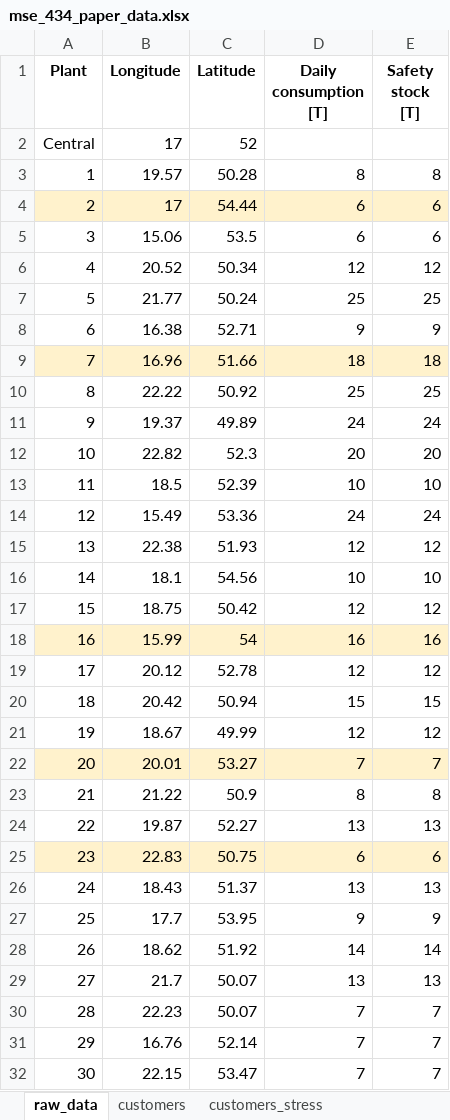
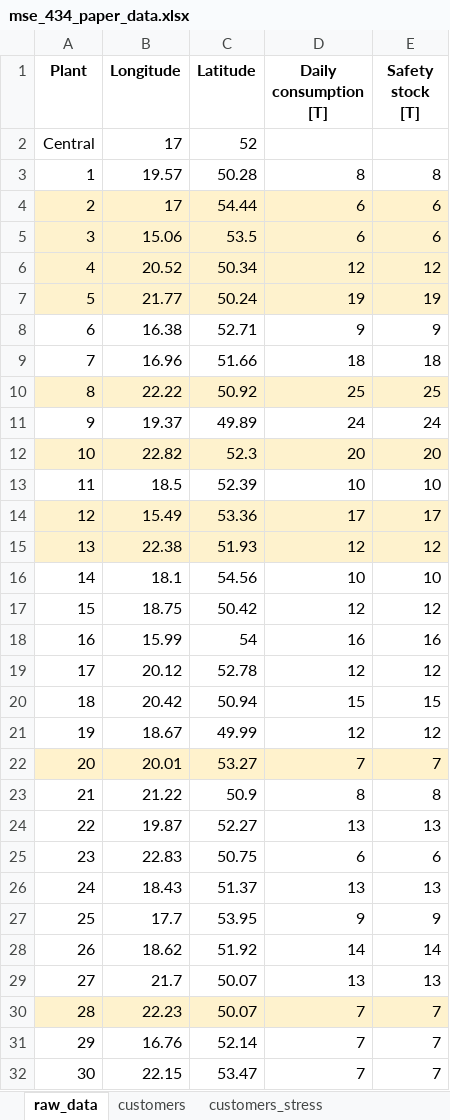
Before and after one commit to dhruvsharma11/JTIP-MSE434, an Excel workbook: mse_434_paper_data.xlsx, sheet raw_data, drawn as a sheet; values as stored, in another font and other column widths than the file's, no borders; the diff names each change by its address in the sheet, - before the commit and + after, or states it on an @@ line.

```diff
--- a/mse_434_paper_data.xlsx (sheet raw_data)
+++ b/mse_434_paper_data.xlsx (sheet raw_data)
-A5:E7 fill: none
+A5:E7 fill: #FEF2CD
-D7 (Daily consumption [T]): 25
+D7 (Daily consumption [T]): 19
-E7 (Safety stock [T]): 25
+E7 (Safety stock [T]): 19
-A9:E9 fill: #FFF2CC
+A9:E9 fill: none
-A10:E10 fill: none
+A10:E10 fill: #FEF2CD
-A12:E12 fill: none
+A12:E12 fill: #FEF2CD
-A14:E15 fill: none
+A14:E15 fill: #FEF2CD
-D14 (Daily consumption [T]): 24
+D14 (Daily consumption [T]): 17
-E14 (Safety stock [T]): 24
+E14 (Safety stock [T]): 17
-A18:E18 fill: #FFF2CC
+A18:E18 fill: none
-A25:E25 fill: #FFF2CC
+A25:E25 fill: none
-A30:E30 fill: none
+A30:E30 fill: #FEF2CD
```
Also changed, not shown: sheet valid_routes, 3 other files.
